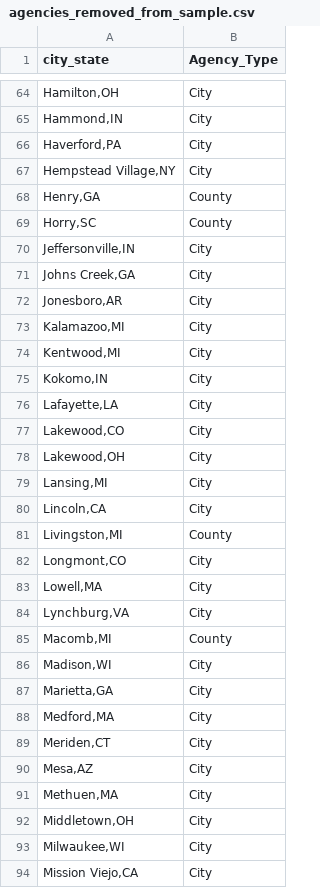
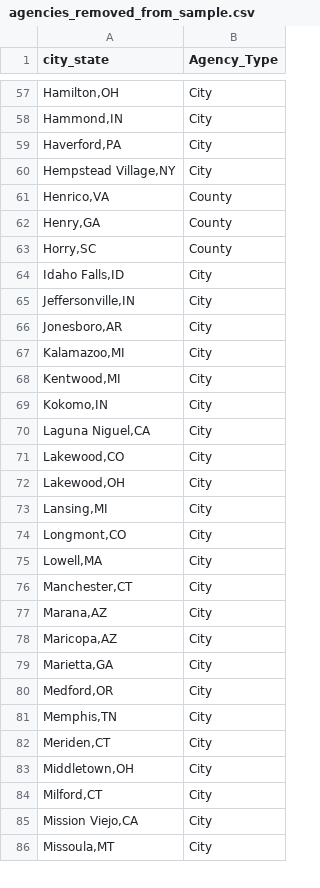
Before and after one commit to AH-Datalytics/rtci, a CSV file: scripts/auditing/agencies_removed_from_sample.csv, drawn as a sheet; only a part is shown, gaps mark what is left out; the diff covers the shown part only.

```diff
--- a/scripts/auditing/agencies_removed_from_sample.csv
+++ b/scripts/auditing/agencies_removed_from_sample.csv
@@ -67,6 +60,7 @@
 "Hempstead Village,NY","City"
+"Henrico,VA","County"
 "Henry,GA","County"
 "Horry,SC","County"
+"Idaho Falls,ID","City"
 "Jeffersonville,IN","City"
-"Johns Creek,GA","City"
 "Jonesboro,AR","City"
@@ -75,3 +69,3 @@
 "Kokomo,IN","City"
-"Lafayette,LA","City"
+"Laguna Niguel,CA","City"
 "Lakewood,CO","City"
@@ -79,16 +73,14 @@
 "Lansing,MI","City"
-"Lincoln,CA","City"
-"Livingston,MI","County"
 "Longmont,CO","City"
 "Lowell,MA","City"
-"Lynchburg,VA","City"
-"Macomb,MI","County"
-"Madison,WI","City"
+"Manchester,CT","City"
+"Marana,AZ","City"
+"Maricopa,AZ","City"
 "Marietta,GA","City"
-"Medford,MA","City"
+"Medford,OR","City"
+"Memphis,TN","City"
 "Meriden,CT","City"
-"Mesa,AZ","City"
-"Methuen,MA","City"
 "Middletown,OH","City"
-"Milwaukee,WI","City"
+"Milford,CT","City"
 "Mission Viejo,CA","City"
+"Missoula,MT","City"
```
Also changed, not shown: 16 added rows, 40 removed rows, 1 moved row and 17 edited cells elsewhere in this file, data/sample_cities.csv, scripts/auditing/missing_current.csv, 10 other files.
